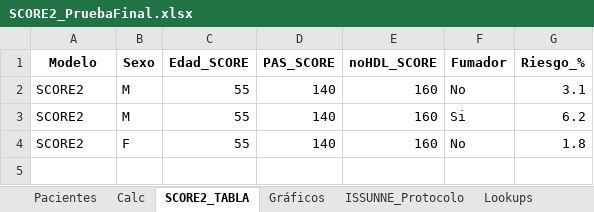
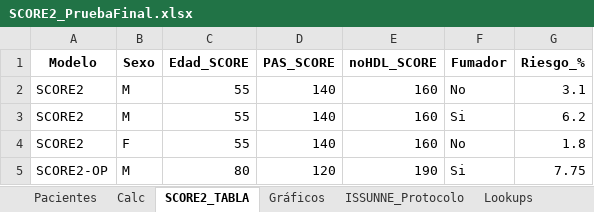
Before and after one commit to hernimayol/ISSUNNE, an Excel workbook: Archivos varios/Excel para SCORE2/SCORE2_PruebaFinal.xlsx, sheet SCORE2_TABLA, drawn as a sheet; values as stored, in another font and other column widths than the file's, no borders; table styles not drawn; the diff names each change by its address in the sheet, - before the commit and + after, or states it on an @@ line.

```diff
--- a/Archivos varios/Excel para SCORE2/SCORE2_PruebaFinal.xlsx (sheet SCORE2_TABLA)
+++ b/Archivos varios/Excel para SCORE2/SCORE2_PruebaFinal.xlsx (sheet SCORE2_TABLA)
+row 5: SCORE2-OP | M | 80 | 120 | 190 | Si | 7.75
```
Also changed, not shown: sheet Pacientes, sheet Calc, sheet ISSUNNE_Protocolo, sheet Gráficos, formulas that keep their value, charts or pictures, 2 other files.
